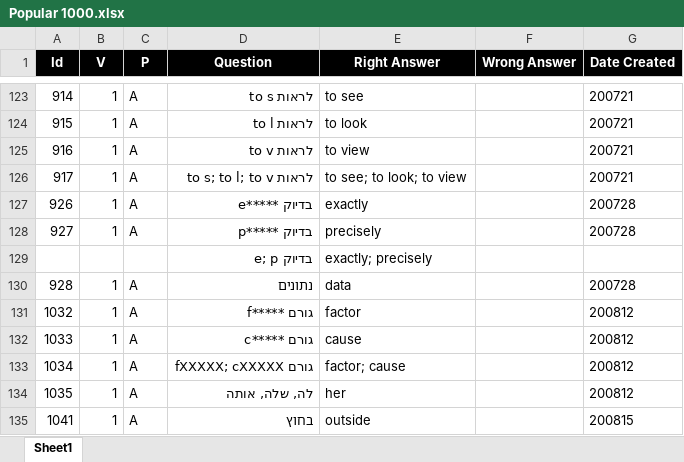
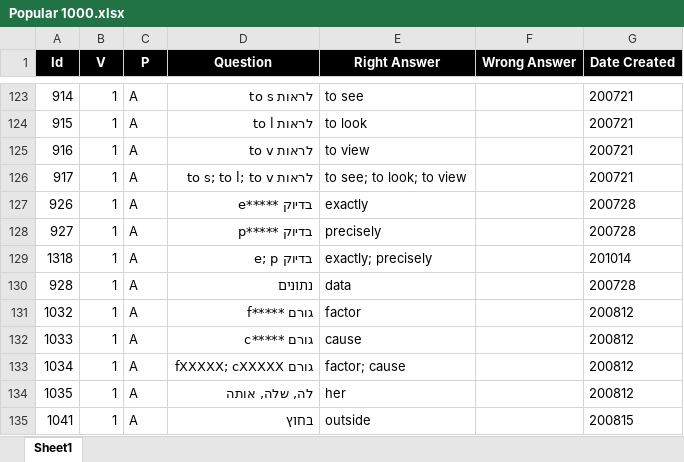
Before and after one commit to valdas1966/myq, an Excel workbook: Questions/English/Popular 1000.xlsx, sheet Sheet1, drawn as a sheet; only a part is shown, gaps mark what is left out; values as stored, in another font and other column widths than the file's, no borders; conditional formats not drawn; removed rows and columns are numbered as before the commit, all else as after; the diff names each change by its address in the sheet, - before the commit and + after, or states it on an @@ line.

```diff
--- a/Questions/English/Popular 1000.xlsx (sheet Sheet1)
+++ b/Questions/English/Popular 1000.xlsx (sheet Sheet1)
-row 129:  |  |  | בדיוק e; p | exactly; precisely
+row 129: 1318 | 1 | A | בדיוק e; p | exactly; precisely |  | 201014
```
Also changed, not shown: Questions/English/Phrases 1000.xlsx, Questions/English/Phrases 3000.xlsx, 54 other files.
